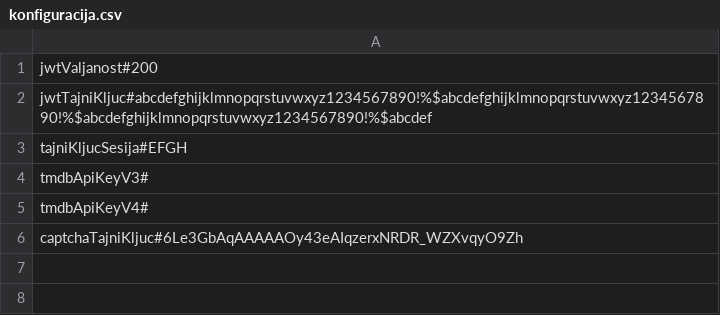
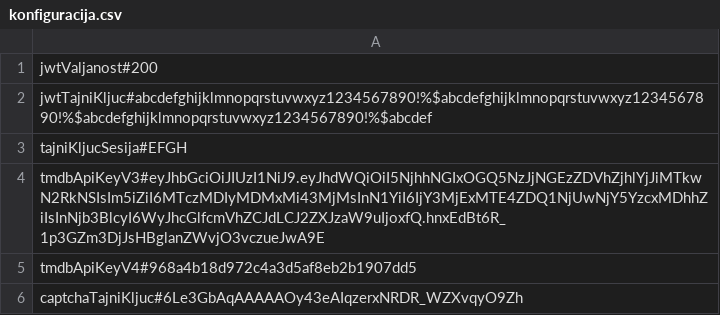
Before and after one commit to EmanuelValec2105/Faculty-web-application-project, a CSV file: evalec21/posluzitelj/podaci/konfiguracija.csv, drawn as a sheet.

Commit message:
Update konfiguracija.csv

```diff
--- a/evalec21/posluzitelj/podaci/konfiguracija.csv
+++ b/evalec21/posluzitelj/podaci/konfiguracija.csv
@@ -3,4 +3,4 @@ jwtTajniKljuc#abcdefghijklmnopqrstuvwxyz1234567890!%$abcdefghijklmnopqrstuvwxyz1
 tajniKljucSesija#EFGH
-tmdbApiKeyV3#
-tmdbApiKeyV4#
+tmdbApiKeyV3#eyJhbGciOiJIUzI1NiJ9.eyJhdWQiOiI5NjhhNGIxOGQ5NzJjNGEzZDVhZjhlYjJiMTkwN2RkNSIsIm5iZiI6MTczMDIyMDMxMi43MjMsInN1YiI6IjY3MjExMTE4ZDQ1NjUwNjY5YzcxMDhhZiIsInNjb3BlcyI6WyJhcGlfcmVhZCJdLCJ2ZXJzaW9uIjoxfQ.hnxEdBt6R_1p3GZm3DjJsHBglanZWvjO3vczueJwA9E
+tmdbApiKeyV4#968a4b18d972c4a3d5af8eb2b1907dd5
 captchaTajniKljuc#6Le3GbAqAAAAAOy43eAIqzerxNRDR_WZXvqyO9Zh
```
